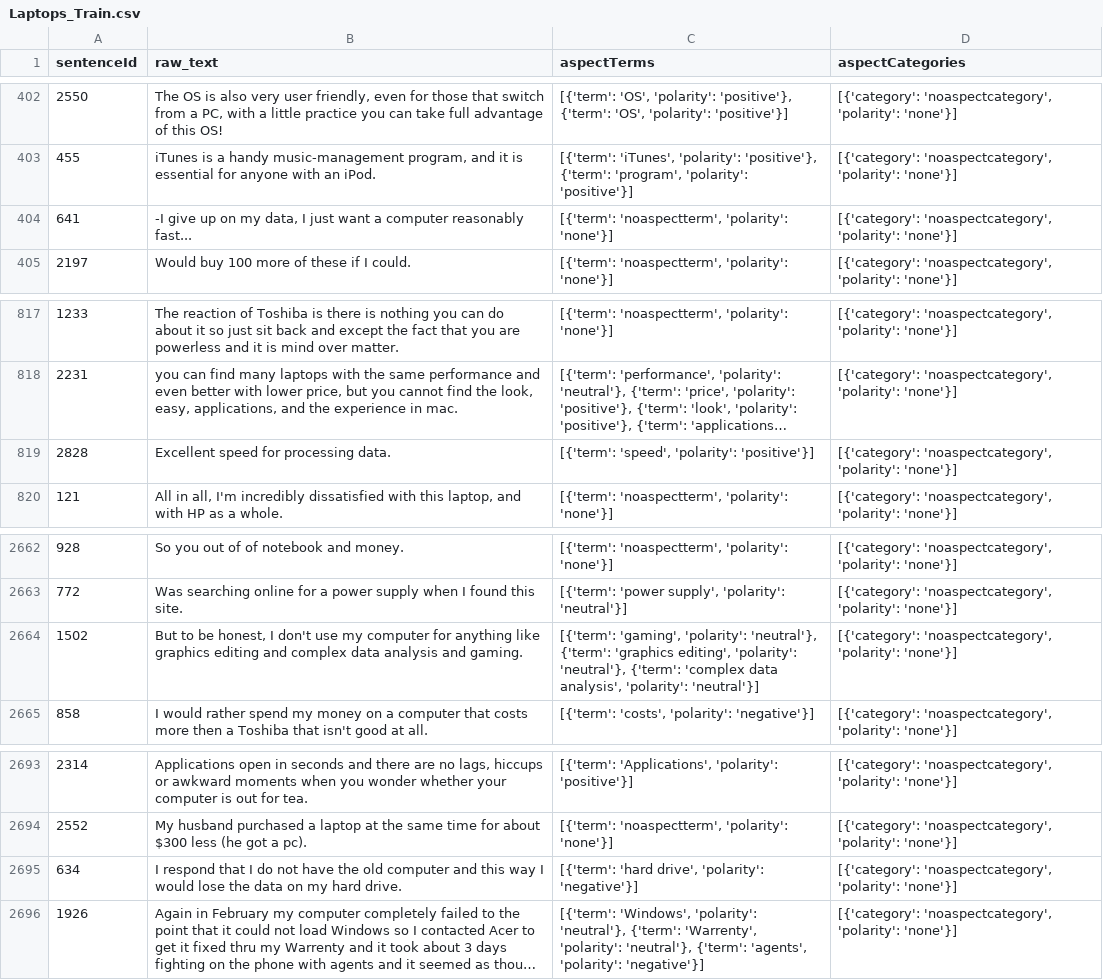
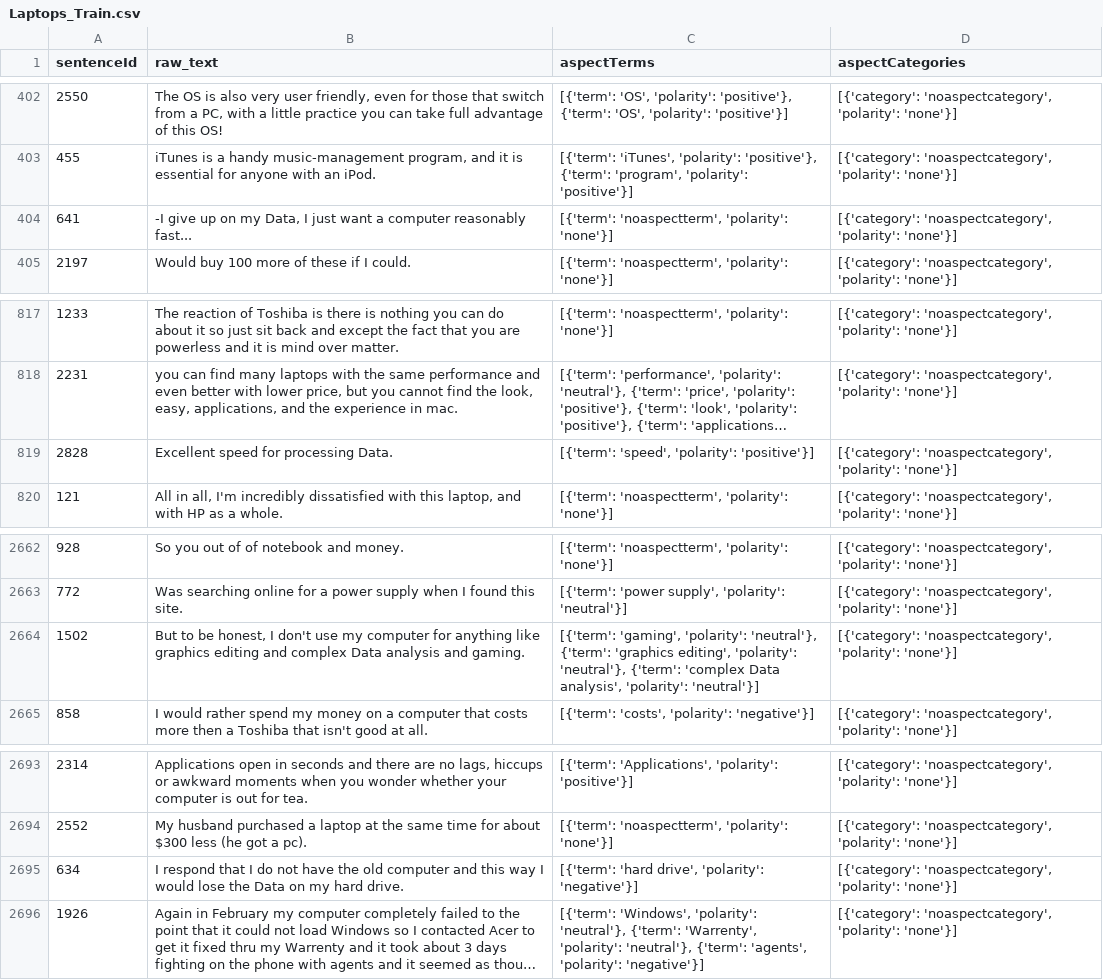
Before and after one commit to thiennbao/movie-review-aggregator, a CSV file: instructABSA/Dataset/SemEval14/Train/Laptops_Train.csv, drawn as a sheet; only a part is shown, gaps mark what is left out; long unchanged cells end in …; the diff names each change by its address in the sheet, - before the commit and + after, or states it on an @@ line.

```diff
--- a/instructABSA/Dataset/SemEval14/Train/Laptops_Train.csv
+++ b/instructABSA/Dataset/SemEval14/Train/Laptops_Train.csv
-B404 (raw_text): …on my data, I just…
+B404 (raw_text): …on my Data, I just…
-B819 (raw_text): Excellent speed for processing data.
+B819 (raw_text): Excellent speed for processing Data.
-B2664 (raw_text): …and complex data analysis and…
+B2664 (raw_text): …and complex Data analysis and…
-C2664 (aspectTerms): …{'term': 'complex data analysis', 'polarity':…
+C2664 (aspectTerms): …{'term': 'complex Data analysis', 'polarity':…
-B2695 (raw_text): …lose the data on my…
+B2695 (raw_text): …lose the Data on my…
```
Also changed, not shown: 18 other files.
